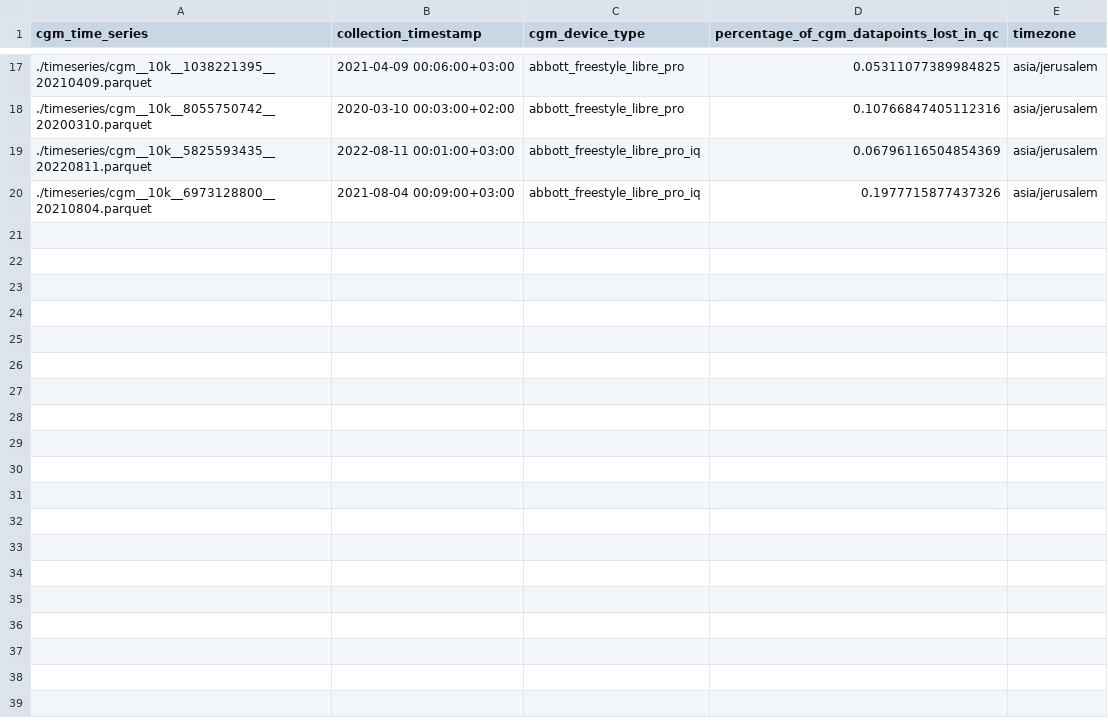
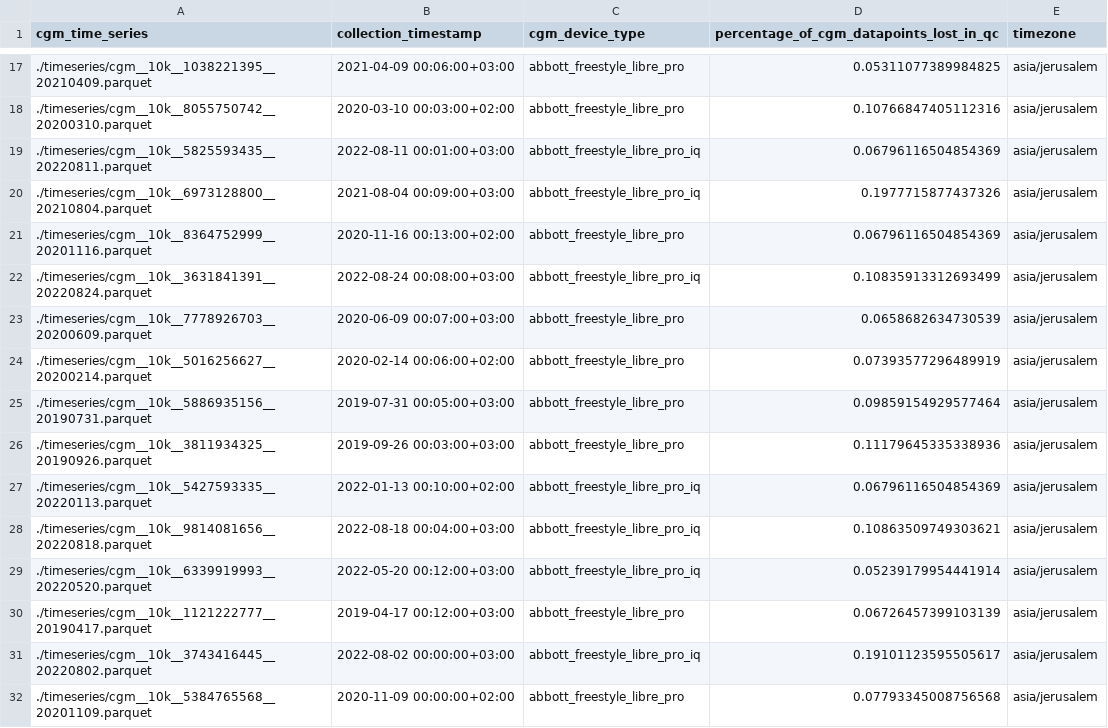
Before and after one commit to Ethan5-jpg/diet, a CSV file: csv/cgm/cgm.csv, drawn as a sheet; only a part is shown, gaps mark what is left out; the diff names each change by its address in the sheet, - before the commit and + after, or states it on an @@ line.

```diff
--- a/csv/cgm/cgm.csv
+++ b/csv/cgm/cgm.csv
+row 21: ./timeseries/cgm__10k__8364752999__20201116.parquet | 2020-11-16 00:13:00+02:00 | abbott_freestyle_libre_pro | 0.06796116504854369 | asia/jerusalem
+row 22: ./timeseries/cgm__10k__3631841391__20220824.parquet | 2022-08-24 00:08:00+03:00 | abbott_freestyle_libre_pro_iq | 0.10835913312693499 | asia/jerusalem
+row 23: ./timeseries/cgm__10k__7778926703__20200609.parquet | 2020-06-09 00:07:00+03:00 | abbott_freestyle_libre_pro | 0.0658682634730539 | asia/jerusalem
+row 24: ./timeseries/cgm__10k__5016256627__20200214.parquet | 2020-02-14 00:06:00+02:00 | abbott_freestyle_libre_pro | 0.07393577296489919 | asia/jerusalem
+row 25: ./timeseries/cgm__10k__5886935156__20190731.parquet | 2019-07-31 00:05:00+03:00 | abbott_freestyle_libre_pro | 0.09859154929577464 | asia/jerusalem
+row 26: ./timeseries/cgm__10k__3811934325__20190926.parquet | 2019-09-26 00:03:00+03:00 | abbott_freestyle_libre_pro | 0.11179645335338936 | asia/jerusalem
+row 27: ./timeseries/cgm__10k__5427593335__20220113.parquet | 2022-01-13 00:10:00+02:00 | abbott_freestyle_libre_pro_iq | 0.06796116504854369 | asia/jerusalem
+row 28: ./timeseries/cgm__10k__9814081656__20220818.parquet | 2022-08-18 00:04:00+03:00 | abbott_freestyle_libre_pro_iq | 0.10863509749303621 | asia/jerusalem
+row 29: ./timeseries/cgm__10k__6339919993__20220520.parquet | 2022-05-20 00:12:00+03:00 | abbott_freestyle_libre_pro_iq | 0.05239179954441914 | asia/jerusalem
+row 30: ./timeseries/cgm__10k__1121222777__20190417.parquet | 2019-04-17 00:12:00+03:00 | abbott_freestyle_libre_pro | 0.06726457399103139 | asia/jerusalem
+row 31: ./timeseries/cgm__10k__3743416445__20220802.parquet | 2022-08-02 00:00:00+03:00 | abbott_freestyle_libre_pro_iq | 0.19101123595505617 | asia/jerusalem
+row 32: ./timeseries/cgm__10k__5384765568__20201109.parquet | 2020-11-09 00:00:00+02:00 | abbott_freestyle_libre_pro | 0.07793345008756568 | asia/jerusalem
```
Also changed, not shown: 35 other files.
